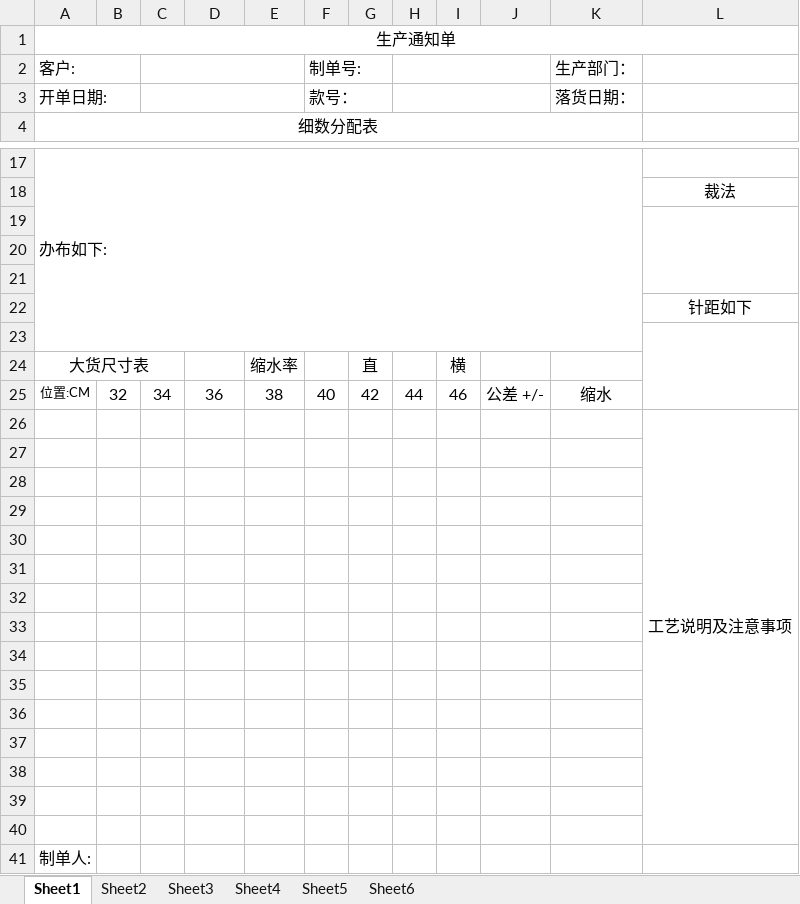
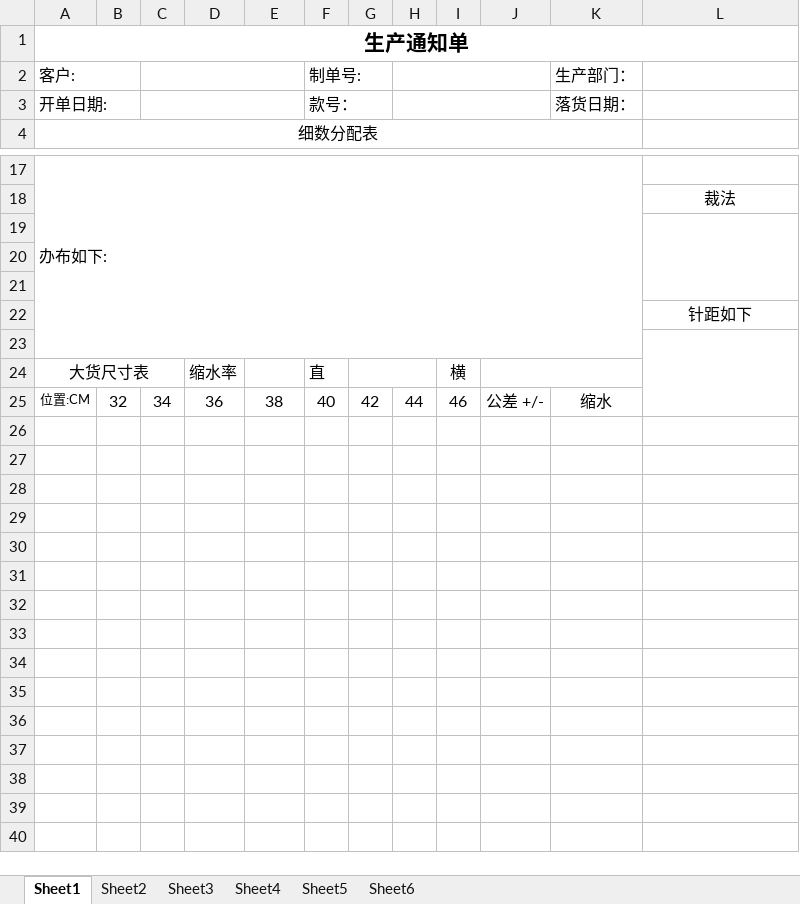
Before and after one commit to cntam/highablePrint, an Excel workbook: template/productall.xlsx, sheet Sheet1, drawn as a sheet; only a part is shown, gaps mark what is left out; values as stored, in another font and other column widths than the file's, no borders; charts and pictures not drawn; the diff names each change by its address in the sheet, - before the commit and + after, or states it on an @@ line.

```diff
--- a/template/productall.xlsx (sheet Sheet1)
+++ b/template/productall.xlsx (sheet Sheet1)
-A1 bold: off
+A1 bold: on, text size: larger
-D24: (empty)
+D24: 缩水率
-E24: 缩水率
+E24: (empty)
-F24: (empty)
+F24: 直
-G24: 直
+G24: (empty)
+G24:H24 merged
+J24:K24 merged
-row 26:  |  |  |  |  |  |  |  |  |  |  | 工艺说明及注意事项
-row 27: (empty)
-row 28: (empty)
-row 29: (empty)
-row 30: (empty)
-row 31: (empty)
-row 32: (empty)
-row 33: (empty)
-row 34: (empty)
-row 35: (empty)
-row 36: (empty)
-row 37: (empty)
-row 38: (empty)
-row 39: (empty)
-row 40: (empty)
-row 41: 制单人:
```
Also changed, not shown: sheet Sheet3, sheet Sheet4, sheet Sheet6, sheet Sheet2, charts or pictures, template/costp1.xlsx, template/productp1.xlsx, 23 other files.
